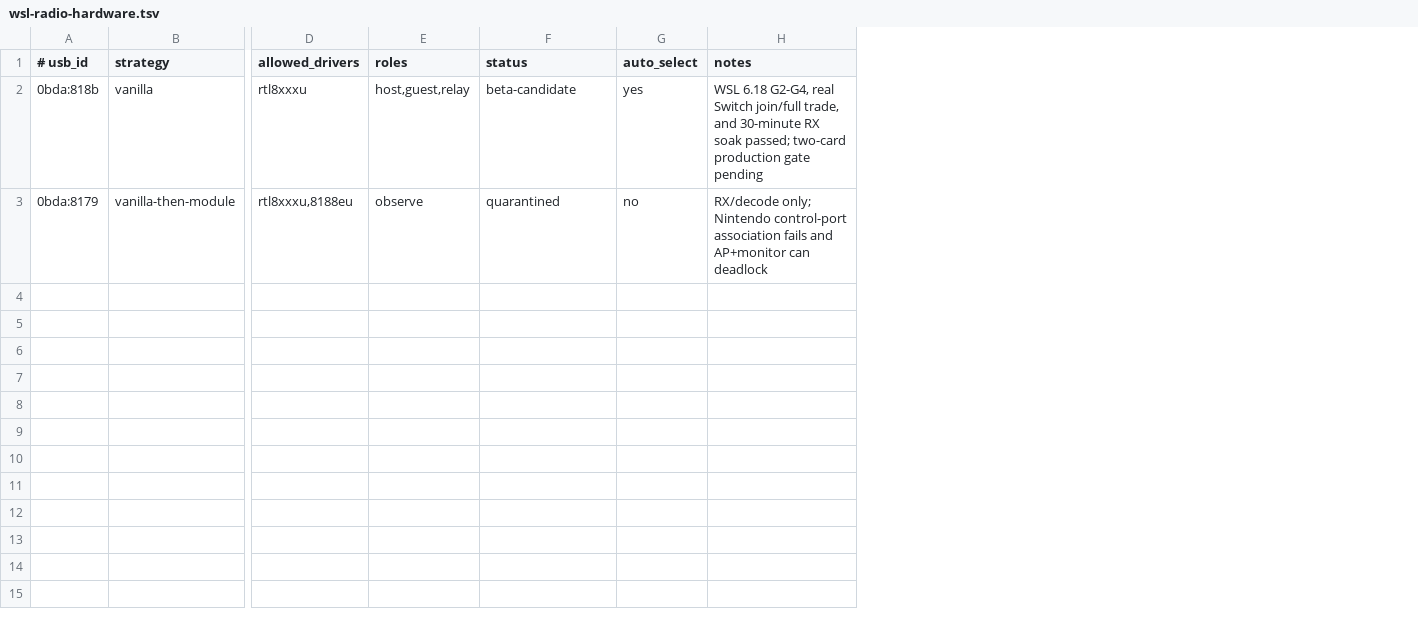
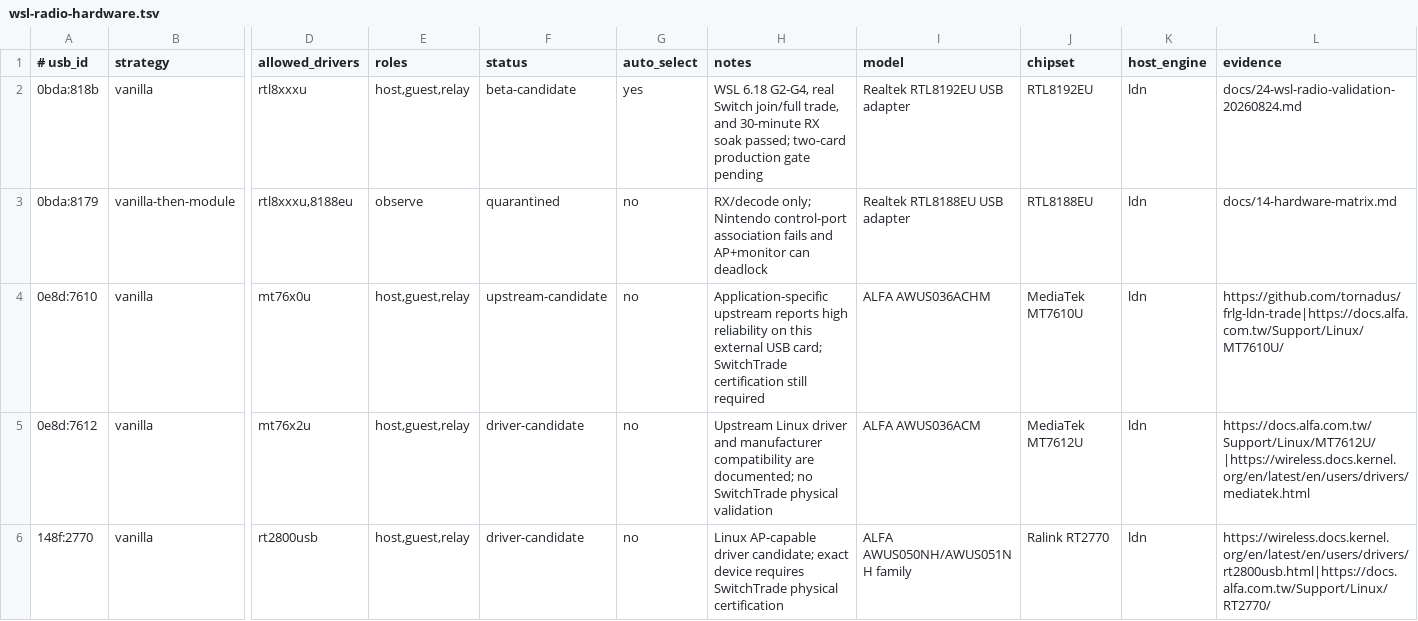
Before and after one commit to mwl313/mwl-SwitchTrade, a TSV file: config/wsl-radio-hardware.tsv, drawn as a sheet; only a part is shown, gaps mark what is left out; rows hold the shown columns only; the diff covers the shown part only; the diff names each change by its address in the sheet, - before the commit and + after, or states it on an @@ line.

Commit message:
feat: expand hardware support policy and diagnostics

```diff
--- a/config/wsl-radio-hardware.tsv
+++ b/config/wsl-radio-hardware.tsv
+column I (model), rows 2-3: Realtek RTL8192EU USB adapter | Realtek RTL8188EU USB adapter
+column J (chipset), rows 2-3: RTL8192EU | RTL8188EU
+column K (host_engine), rows 2-3: ldn | ldn
+column L (evidence), rows 2-3: docs/24-wsl-radio-validation-20260824.md | docs/14-hardware-matrix.md
+row 4: 0e8d:7610 | vanilla | mt76x0u | host,guest,relay | upstream-candidate | no | Application-specific upstream reports high reliability on this external USB card; SwitchTrade certification still required | ALFA AWUS036ACHM | MediaTek MT7610U | ldn | https://github.com/tornadus/frlg-ldn-trade|https://docs.alfa.com.tw/Support/Linux/MT7610U/
+row 5: 0e8d:7612 | vanilla | mt76x2u | host,guest,relay | driver-candidate | no | Upstream Linux driver and manufacturer compatibility are documented; no SwitchTrade physical validation | ALFA AWUS036ACM | MediaTek MT7612U | ldn | https://docs.alfa.com.tw/Support/Linux/MT7612U/|https://wireless.docs.kernel.org/en/latest/en/users/drivers/mediatek.html
+row 6: 148f:2770 | vanilla | rt2800usb | host,guest,relay | driver-candidate | no | Linux AP-capable driver candidate; exact device requires SwitchTrade physical certification | ALFA AWUS050NH/AWUS051NH family | Ralink RT2770 | ldn | https://wireless.docs.kernel.org/en/latest/en/users/drivers/rt2800usb.html|https://docs.alfa.com.tw/Support/Linux/RT2770/
```
Also changed, not shown: 4 added rows elsewhere in this file, 20 other files.
